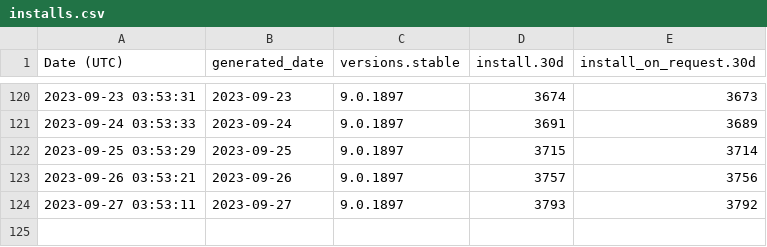
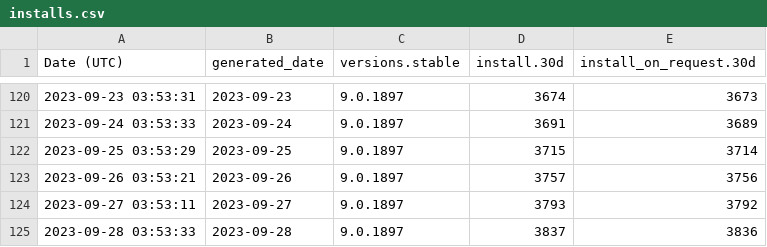
Before and after one commit to ychin/macvim-download-stats, a CSV file: homebrew/installs.csv, drawn as a sheet; only a part is shown, gaps mark what is left out; the diff names each change by its address in the sheet, - before the commit and + after, or states it on an @@ line.

```diff
--- a/homebrew/installs.csv
+++ b/homebrew/installs.csv
+row 125: 2023-09-28 03:53:33 | 2023-09-28 | 9.0.1897 | 3837 | 3836
```
Also changed, not shown: github_release/downloads/release-174.csv, github_release/downloads/release-177.csv, 32 other files.
